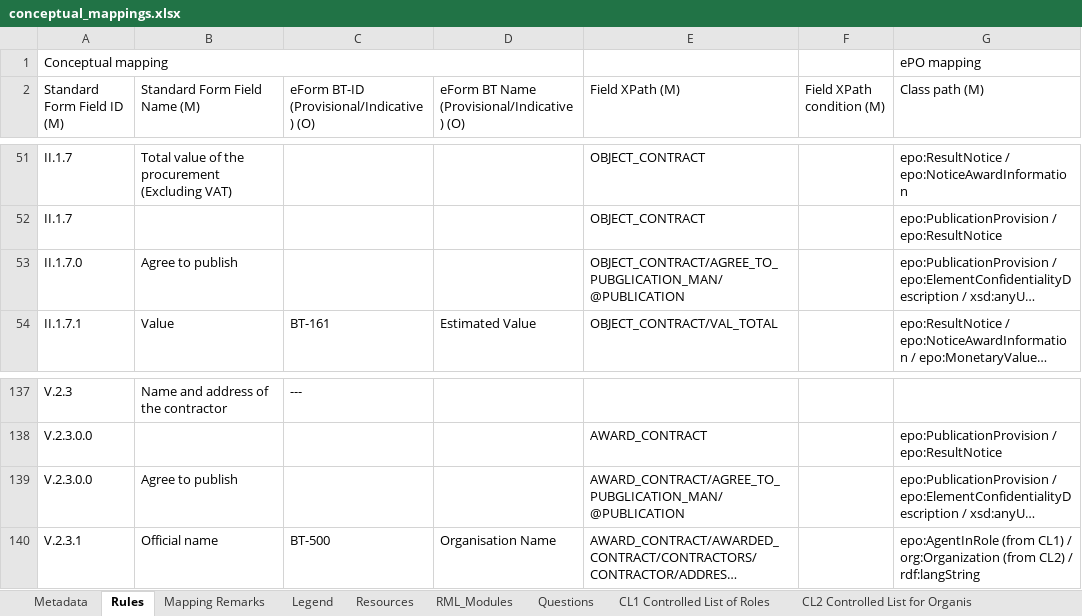
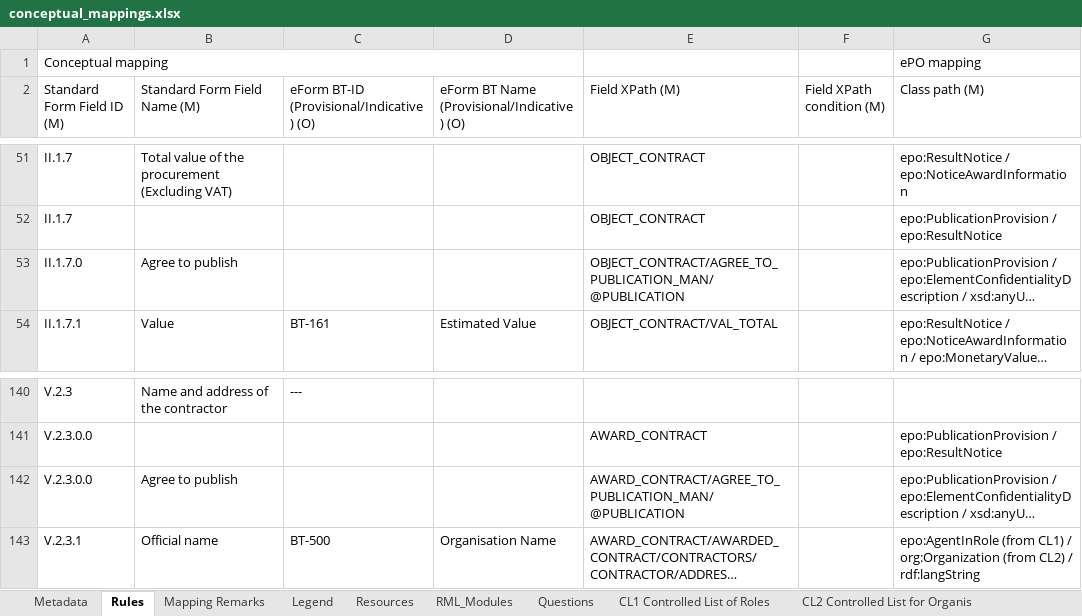
Before and after one commit to OP-TED/ted-rdf-mapping, an Excel workbook: mappings/package_F06/transformation/conceptual_mappings.xlsx, sheet Rules, drawn as a sheet; only a part is shown, gaps mark what is left out; long unchanged cells end in …; values as stored, in another font and other column widths than the file's, no cell formats; charts and pictures and conditional formats not drawn; addresses are those after the commit; the diff covers the shown part only; the diff names each change by its address in the sheet, - before the commit and + after, or states it on an @@ line.

```diff
--- a/mappings/package_F06/transformation/conceptual_mappings.xlsx (sheet Rules)
+++ b/mappings/package_F06/transformation/conceptual_mappings.xlsx (sheet Rules)
-E53 (Field XPath (M)): OBJECT_CONTRACT/AGREE_TO_PUBGLICATION_MAN/@PUBLICATION
+E53 (Field XPath (M)): OBJECT_CONTRACT/AGREE_TO_PUBLICATION_MAN/@PUBLICATION
-E142 (Field XPath (M)): AWARD_CONTRACT/AGREE_TO_PUBGLICATION_MAN/@PUBLICATION
+E142 (Field XPath (M)): AWARD_CONTRACT/AGREE_TO_PUBLICATION_MAN/@PUBLICATION
```
Also changed, not shown: 4 added rows and 5 edited cells elsewhere in this sheet, sheet Metadata, cell formats, 1 other file.
